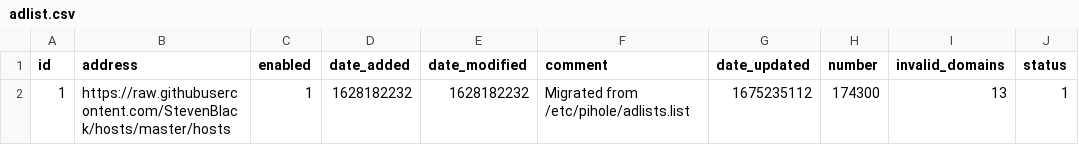
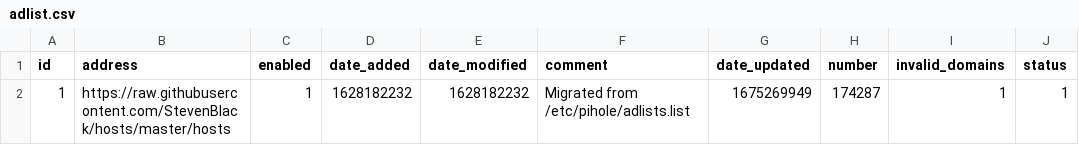
Before and after one commit to kmichels/my-pihole-lists, a CSV file: adlist.csv, drawn as a sheet.

Commit message:
Updated February  1, 2023  1:00PM

```diff
--- a/adlist.csv
+++ b/adlist.csv
@@ -1,2 +1,2 @@
 id,address,enabled,date_added,date_modified,comment,date_updated,number,invalid_domains,status
-1,https://raw.githubusercontent.com/StevenBlack/hosts/master/hosts,1,1628182232,1628182232,"Migrated from /etc/pihole/adlists.list",1675235112,174300,13,1
+1,https://raw.githubusercontent.com/StevenBlack/hosts/master/hosts,1,1628182232,1628182232,"Migrated from /etc/pihole/adlists.list",1675269949,174287,1,1
```
